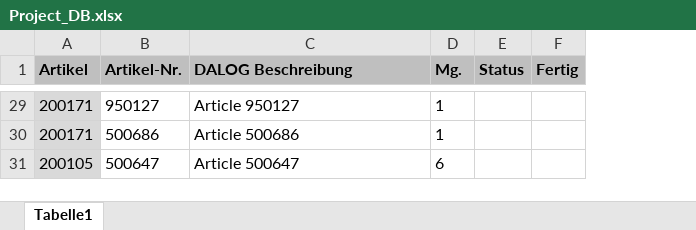
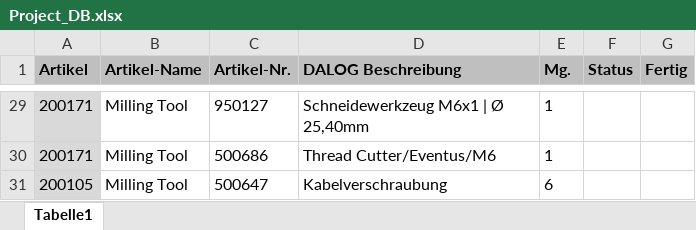
Before and after one commit to carloscastillom/BoM_generator, an Excel workbook: Project_DB.xlsx, sheet Tabelle1, drawn as a sheet; only a part is shown, gaps mark what is left out; values as stored, in another font and other column widths than the file's, no borders; conditional formats not drawn; addresses are those after the commit; the diff covers the shown part only; the diff names each change by its address in the sheet, - before the commit and + after, or states it on an @@ line.

```diff
--- a/Project_DB.xlsx (sheet Tabelle1)
+++ b/Project_DB.xlsx (sheet Tabelle1)
+column B (Artikel-Name), rows 29-31: all Milling Tool
-D29 (DALOG Beschreibung): Article 950127
+D29 (DALOG Beschreibung): Schneidewerkzeug M6x1 | Ø 25,40mm
-D30 (DALOG Beschreibung): Article 500686
+D30 (DALOG Beschreibung): Thread Cutter/Eventus/M6
-D31 (DALOG Beschreibung): Article 500647
+D31 (DALOG Beschreibung): Kabelverschraubung
```
Also changed, not shown: other rows of this sheet, Project.xlsx, 2 other files.
